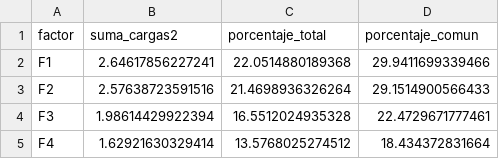
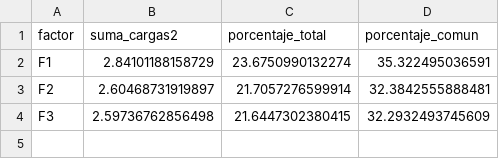
Before and after one commit to Maxi49/Proyecto-integrador-Estadistica-Multivariada, a CSV file: resultados/tablas/af_varianza.csv, drawn as a sheet.

```diff
--- a/resultados/tablas/af_varianza.csv
+++ b/resultados/tablas/af_varianza.csv
@@ -1,5 +1,4 @@
 "factor","suma_cargas2","porcentaje_total","porcentaje_comun"
-"F1",2.64617856227241,22.0514880189368,29.9411699339466
-"F2",2.57638723591516,21.4698936326264,29.1514900566433
-"F3",1.98614429922394,16.5512024935328,22.4729671777461
-"F4",1.62921630329414,13.5768025274512,18.434372831664
+"F1",2.84101188158729,23.6750990132274,35.322495036591
+"F2",2.60468731919897,21.7057276599914,32.3842555888481
+"F3",2.59736762856498,21.6447302380415,32.2932493745609
```
Also changed, not shown: resultados/tablas/af_cargas_completas.csv, resultados/tablas/af_paralelo.csv, 8 other files.
